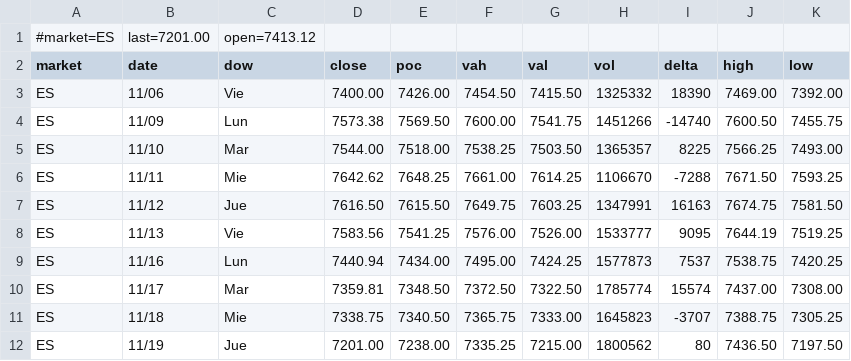
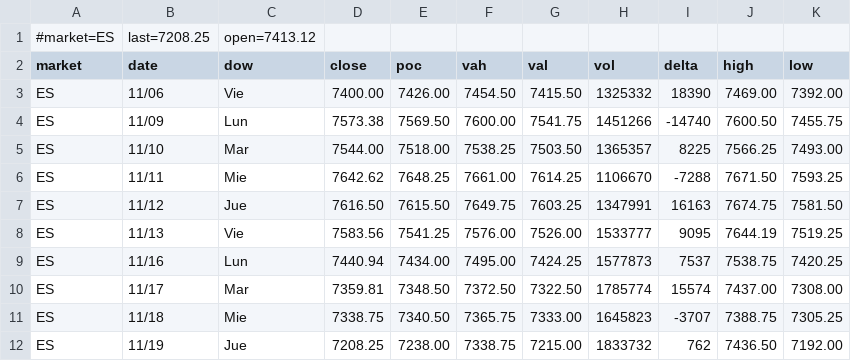
Before and after one commit to AleCuba90/qban-snap, a CSV file: qban_tpo_ES.csv, drawn as a sheet.

```diff
--- a/qban_tpo_ES.csv
+++ b/qban_tpo_ES.csv
@@ -1,2 +1,2 @@
-#market=ES,last=7201.00,open=7413.12
+#market=ES,last=7208.25,open=7413.12
 market,date,dow,close,poc,vah,val,vol,delta,high,low
@@ -11,2 +11,2 @@ ES,11/17,Mar,7359.81,7348.50,7372.50,7322.50,1785774,15574,7437.00,7308.00
 ES,11/18,Mie,7338.75,7340.50,7365.75,7333.00,1645823,-3707,7388.75,7305.25
-ES,11/19,Jue,7201.00,7238.00,7335.25,7215.00,1800562,80,7436.50,7197.50
+ES,11/19,Jue,7208.25,7238.00,7338.75,7215.00,1833732,762,7436.50,7192.00
```
Also changed, not shown: levels_ES_D.csv, levels_ES_FS.csv, 16 other files.
